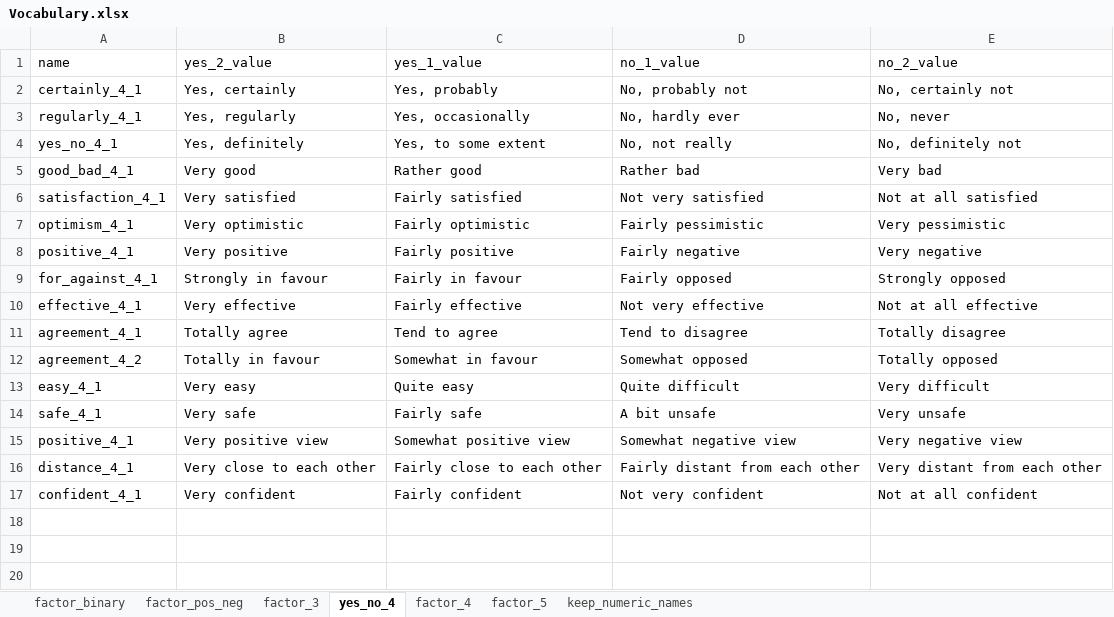
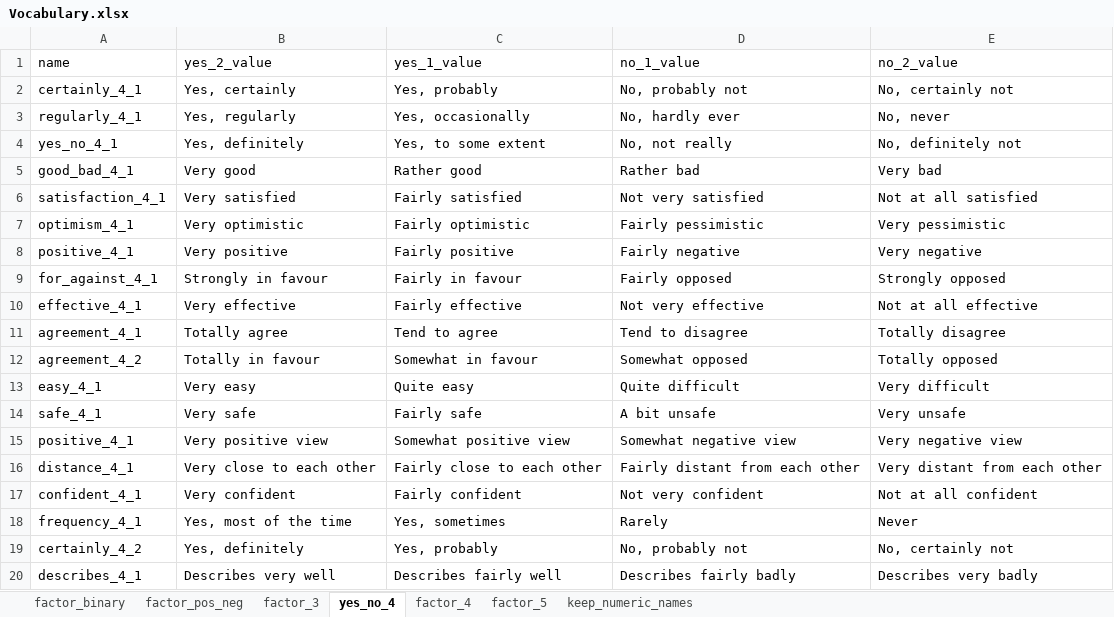
Before and after one commit to antaldaniel/eurobarometer_old, an Excel workbook: data-raw/Vocabulary.xlsx, sheet yes_no_4, drawn as a sheet; values as stored, in another font and other column widths than the file's, no borders; the diff names each change by its address in the sheet, - before the commit and + after, or states it on an @@ line.

```diff
--- a/data-raw/Vocabulary.xlsx (sheet yes_no_4)
+++ b/data-raw/Vocabulary.xlsx (sheet yes_no_4)
+row 18: frequency_4_1 | Yes, most of the time | Yes, sometimes | Rarely | Never
+row 19: certainly_4_2 | Yes, definitely | Yes, probably | No, probably not | No, certainly not
+row 20: describes_4_1 | Describes very well | Describes fairly well | Describes fairly badly | Describes very badly
```
Also changed, not shown: sheet factor_4, sheet factor_binary, sheet factor_5, sheet factor_pos_neg, sheet factor_3, 3 other files.
